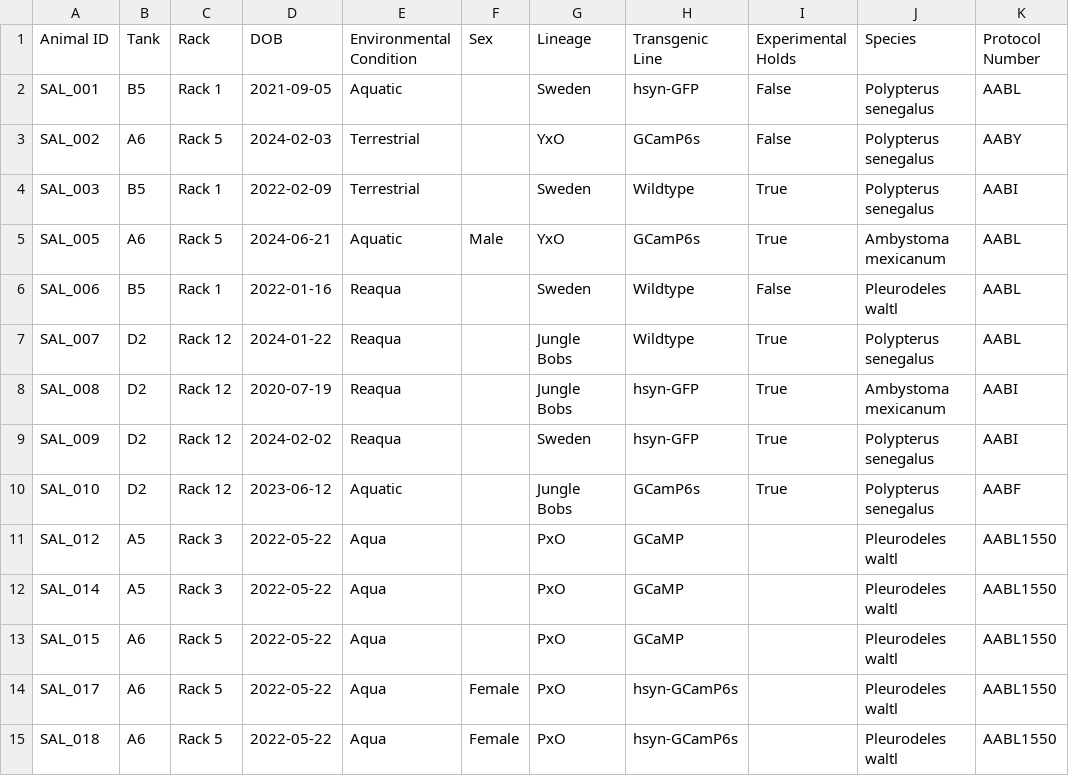
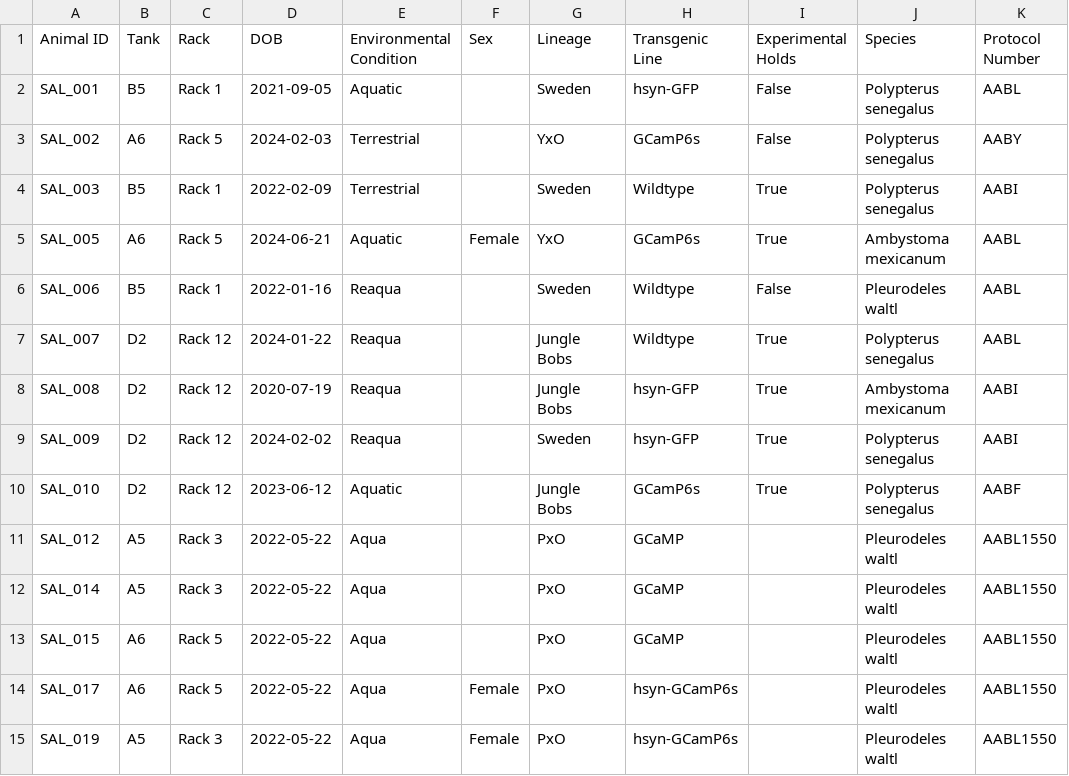
Before and after one commit to jamiewoych/pleuro-parser, a CSV file: pleuro_parser/notebooks/salamander_inventory.csv, drawn as a sheet; only a part is shown; the diff names each change by its address in the sheet, - before the commit and + after, or states it on an @@ line.

```diff
--- a/pleuro_parser/notebooks/salamander_inventory.csv
+++ b/pleuro_parser/notebooks/salamander_inventory.csv
-F5 (Sex): Male
+F5 (Sex): Female
-A15 (Animal ID): SAL_018
+A15 (Animal ID): SAL_019
-B15 (Tank): A6
+B15 (Tank): A5
-C15 (Rack): Rack 5
+C15 (Rack): Rack 3
```
Also changed, not shown: pleuro_parser/notebooks/euthanasia_log.csv, 3 other files.
